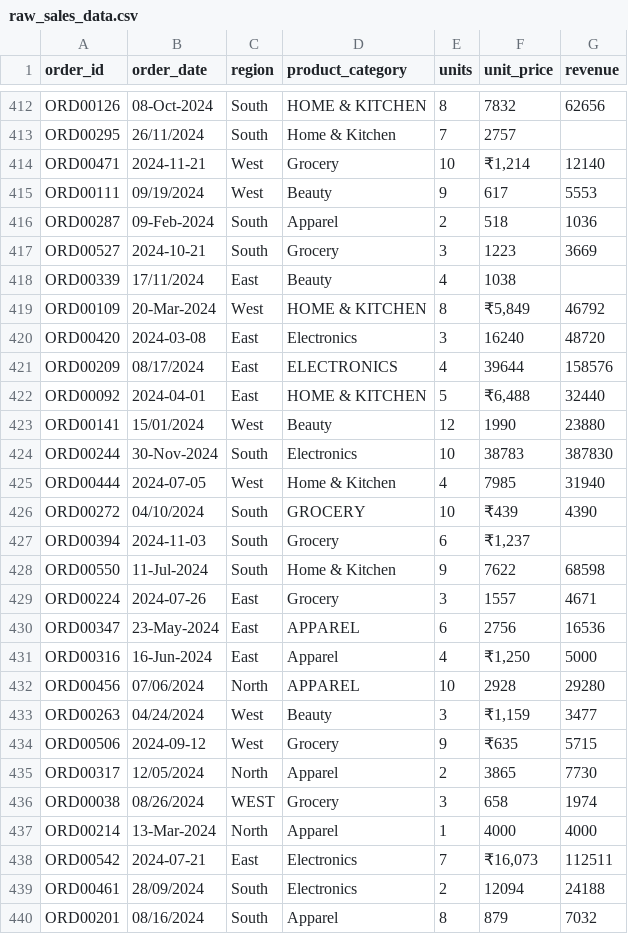
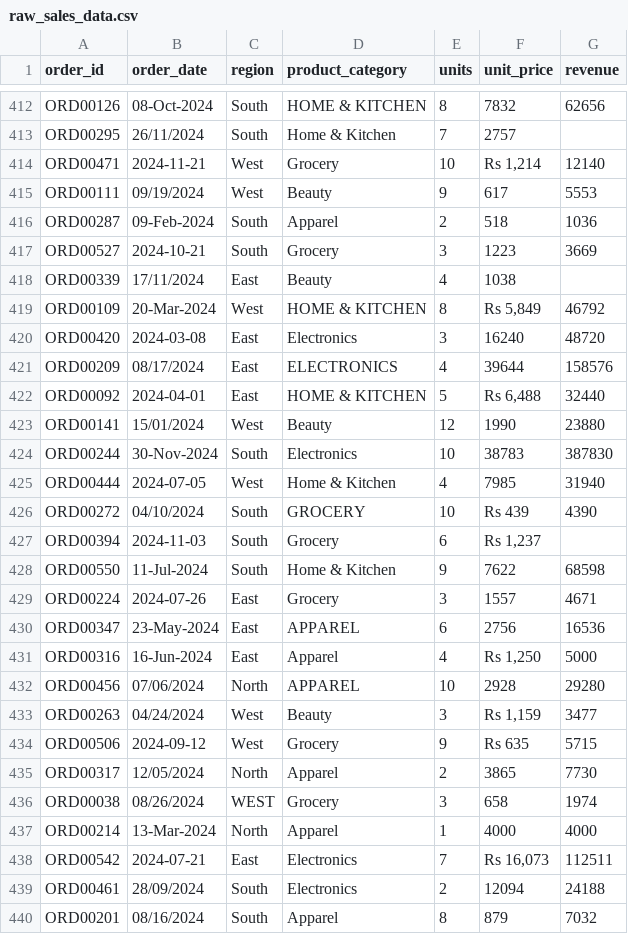
Before and after one commit to anuradha9232/sales-analytics-dashboard, a CSV file: data/raw_sales_data.csv, drawn as a sheet; only a part is shown, gaps mark what is left out; the diff covers the shown part only.

```diff
--- a/data/raw_sales_data.csv
+++ b/data/raw_sales_data.csv
@@ -413,3 +413,3 @@ ORD00126,08-Oct-2024,South,HOME & KITCHEN,8,7832,62656
 ORD00295,26/11/2024,South,Home & Kitchen,7,2757,
-ORD00471,2024-11-21,West,Grocery,10,"₹1,214",12140
+ORD00471,2024-11-21,West,Grocery,10,"Rs 1,214",12140
 ORD00111,09/19/2024,West,Beauty,9,617,5553
@@ -418,6 +418,6 @@ ORD00527,2024-10-21,South,Grocery,3,1223,3669
 ORD00339,17/11/2024,East,Beauty,4,1038,
-ORD00109,20-Mar-2024,  West ,HOME & KITCHEN,8,"₹5,849",46792
+ORD00109,20-Mar-2024,  West ,HOME & KITCHEN,8,"Rs 5,849",46792
 ORD00420,2024-03-08,East,Electronics,3,16240,48720
 ORD00209,08/17/2024,East,ELECTRONICS,4,39644,158576
-ORD00092,2024-04-01,East,HOME & KITCHEN,5,"₹6,488",32440
+ORD00092,2024-04-01,East,HOME & KITCHEN,5,"Rs 6,488",32440
 ORD00141,15/01/2024,West,Beauty,12,1990,23880
@@ -425,4 +425,4 @@ ORD00244,30-Nov-2024,South,Electronics,10,38783,387830
 ORD00444,2024-07-05,West,Home & Kitchen,4,7985,31940
-ORD00272,04/10/2024,South,GROCERY,10,₹439,4390
-ORD00394,2024-11-03,South,Grocery,6,"₹1,237",
+ORD00272,04/10/2024,South,GROCERY,10,Rs 439,4390
+ORD00394,2024-11-03,South,Grocery,6,"Rs 1,237",
 ORD00550,11-Jul-2024,South,Home & Kitchen,9,7622,68598
@@ -430,6 +430,6 @@ ORD00224,2024-07-26,East,Grocery,3,1557,4671
 ORD00347,23-May-2024,East,APPAREL,6,2756,16536
-ORD00316,16-Jun-2024,East,Apparel,4,"₹1,250",5000
+ORD00316,16-Jun-2024,East,Apparel,4,"Rs 1,250",5000
 ORD00456,07/06/2024,North,APPAREL,10,2928,29280
-ORD00263,04/24/2024,West,Beauty,3,"₹1,159",3477
-ORD00506,2024-09-12,West,Grocery,9,₹635,5715
+ORD00263,04/24/2024,West,Beauty,3,"Rs 1,159",3477
+ORD00506,2024-09-12,West,Grocery,9,Rs 635,5715
 ORD00317,12/05/2024,North,Apparel,2,3865,7730
@@ -437,3 +437,3 @@ ORD00038,08/26/2024,WEST,Grocery,3,658,1974
 ORD00214,13-Mar-2024,North,Apparel,1,4000,4000
-ORD00542,2024-07-21,East,Electronics,7,"₹16,073",112511
+ORD00542,2024-07-21,East,Electronics,7,"Rs 16,073",112511
 ORD00461,28/09/2024,South,Electronics,2,12094,24188
```
Also changed, not shown: 163 edited cells elsewhere in this file, 7 other files.
